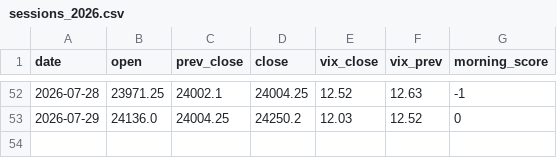
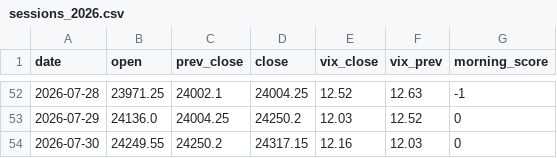
Before and after one commit to ajaiswal1818/nifty-paper-trading, a CSV file: engine/data/sessions_2026.csv, drawn as a sheet; only a part is shown, gaps mark what is left out.

```diff
--- a/engine/data/sessions_2026.csv
+++ b/engine/data/sessions_2026.csv
@@ -53 +53,2 @@ date,open,prev_close,close,vix_close,vix_prev,morning_score
 2026-07-29,24136.0,24004.25,24250.2,12.03,12.52,0
+2026-07-30,24249.55,24250.2,24317.15,12.16,12.03,0
```
Also changed, not shown: strategies/v3-news-directional/equity_curve.csv, strategies/v3-strong/equity_curve.csv, 8 other files.
